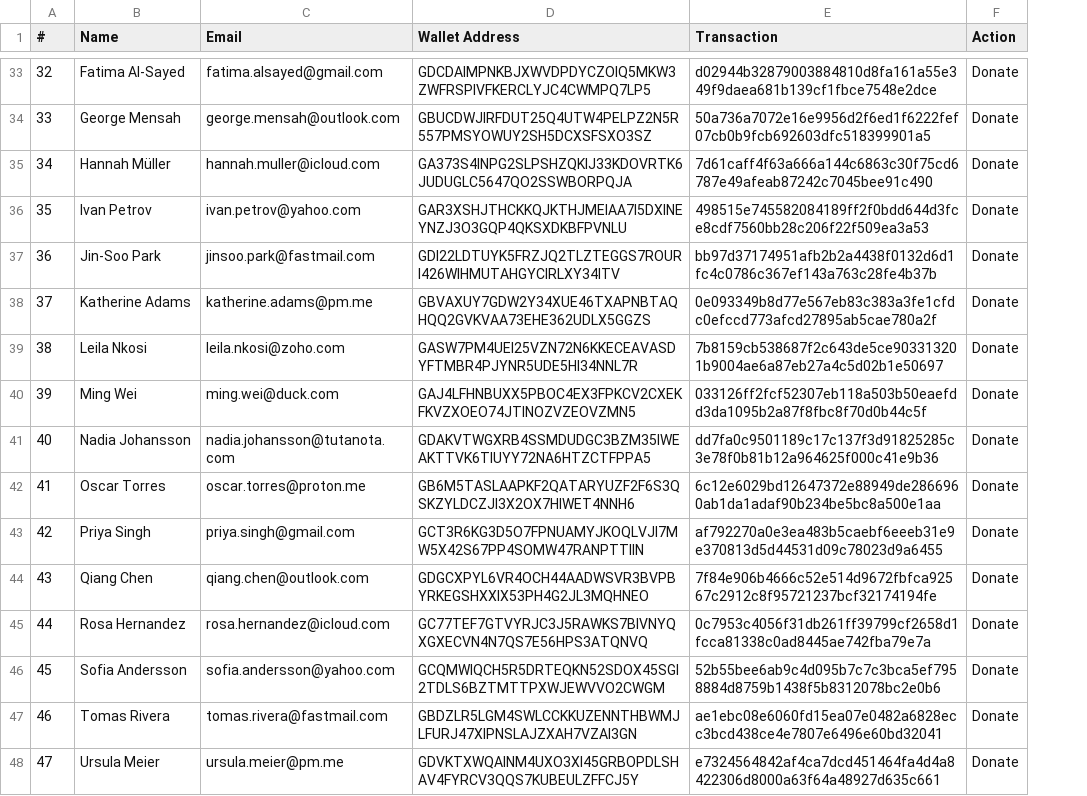
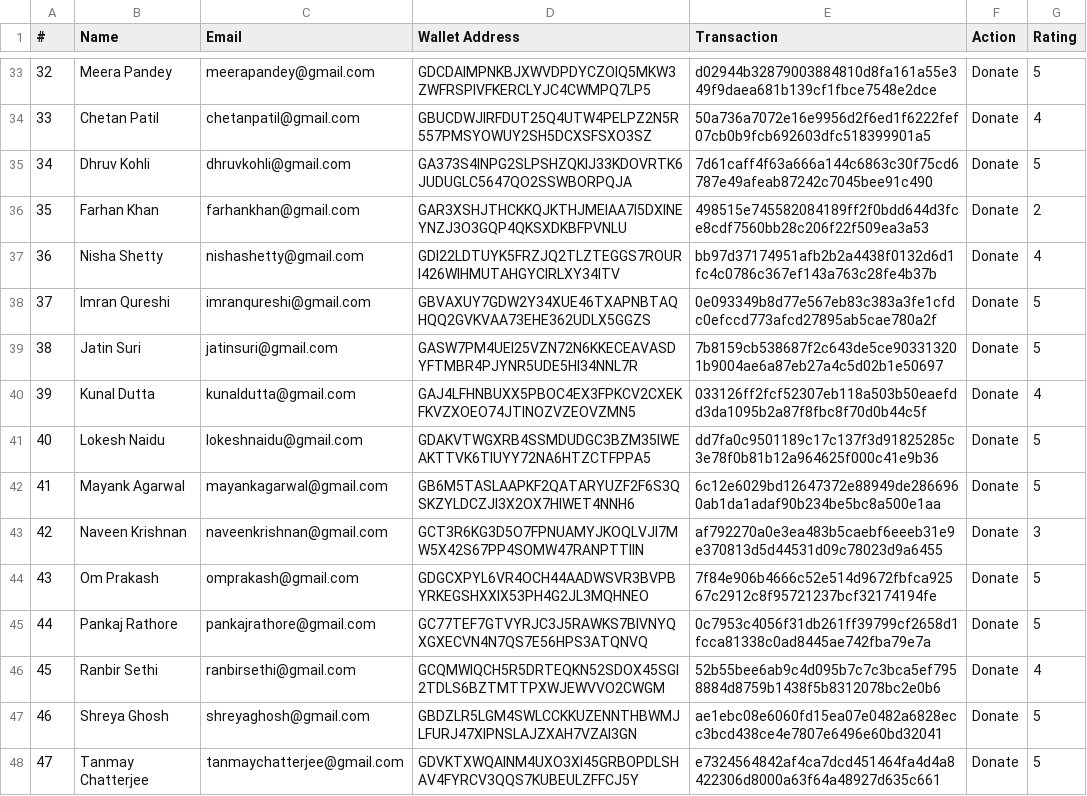
Before and after one commit to itsmypritam/Crowdfund, a CSV file: public/user-data.csv, drawn as a sheet; only a part is shown, gaps mark what is left out; the diff covers the shown part only; the diff names each change by its address in the sheet, - before the commit and + after, or states it on an @@ line.

Commit message:
chore: replace onboarding user details with Indian names and gmail addresses, add feedback ratings and submit to Google Form

```diff
--- a/public/user-data.csv
+++ b/public/user-data.csv
+column G (Rating), rows 33-48: 5 | 4 | 5 | 2 | 4 | 5 | 5 | 4 | 5 | 5 | 3 | 5 | 5 | 4 | 5 | 5
-B33 (Name): Fatima Al-Sayed
+B33 (Name): Meera Pandey
-C33 (Email): fatima.alsayed@gmail.com
+C33 (Email): meerapandey@gmail.com
-B34 (Name): George Mensah
+B34 (Name): Chetan Patil
-C34 (Email): george.mensah@outlook.com
+C34 (Email): chetanpatil@gmail.com
-B35 (Name): Hannah Müller
+B35 (Name): Dhruv Kohli
-C35 (Email): hannah.muller@icloud.com
+C35 (Email): dhruvkohli@gmail.com
-B36 (Name): Ivan Petrov
+B36 (Name): Farhan Khan
-C36 (Email): ivan.petrov@yahoo.com
+C36 (Email): farhankhan@gmail.com
-B37 (Name): Jin-Soo Park
+B37 (Name): Nisha Shetty
-C37 (Email): jinsoo.park@fastmail.com
+C37 (Email): nishashetty@gmail.com
-B38 (Name): Katherine Adams
+B38 (Name): Imran Qureshi
-C38 (Email): katherine.adams@pm.me
+C38 (Email): imranqureshi@gmail.com
-B39 (Name): Leila Nkosi
+B39 (Name): Jatin Suri
-C39 (Email): leila.nkosi@zoho.com
+C39 (Email): jatinsuri@gmail.com
-B40 (Name): Ming Wei
+B40 (Name): Kunal Dutta
-C40 (Email): ming.wei@duck.com
+C40 (Email): kunaldutta@gmail.com
-B41 (Name): Nadia Johansson
+B41 (Name): Lokesh Naidu
-C41 (Email): nadia.johansson@tutanota.com
+C41 (Email): lokeshnaidu@gmail.com
-B42 (Name): Oscar Torres
+B42 (Name): Mayank Agarwal
-C42 (Email): oscar.torres@proton.me
+C42 (Email): mayankagarwal@gmail.com
-B43 (Name): Priya Singh
+B43 (Name): Naveen Krishnan
-C43 (Email): priya.singh@gmail.com
+C43 (Email): naveenkrishnan@gmail.com
-B44 (Name): Qiang Chen
+B44 (Name): Om Prakash
-C44 (Email): qiang.chen@outlook.com
+C44 (Email): omprakash@gmail.com
-B45 (Name): Rosa Hernandez
+B45 (Name): Pankaj Rathore
-C45 (Email): rosa.hernandez@icloud.com
+C45 (Email): pankajrathore@gmail.com
-B46 (Name): Sofia Andersson
+B46 (Name): Ranbir Sethi
-C46 (Email): sofia.andersson@yahoo.com
+C46 (Email): ranbirsethi@gmail.com
-B47 (Name): Tomas Rivera
+B47 (Name): Shreya Ghosh
-C47 (Email): tomas.rivera@fastmail.com
+C47 (Email): shreyaghosh@gmail.com
-B48 (Name): Ursula Meier
+B48 (Name): Tanmay Chatterjee
-C48 (Email): ursula.meier@pm.me
+C48 (Email): tanmaychatterjee@gmail.com
```
Also changed, not shown: 68 edited cells elsewhere in this file, 1 other file.
